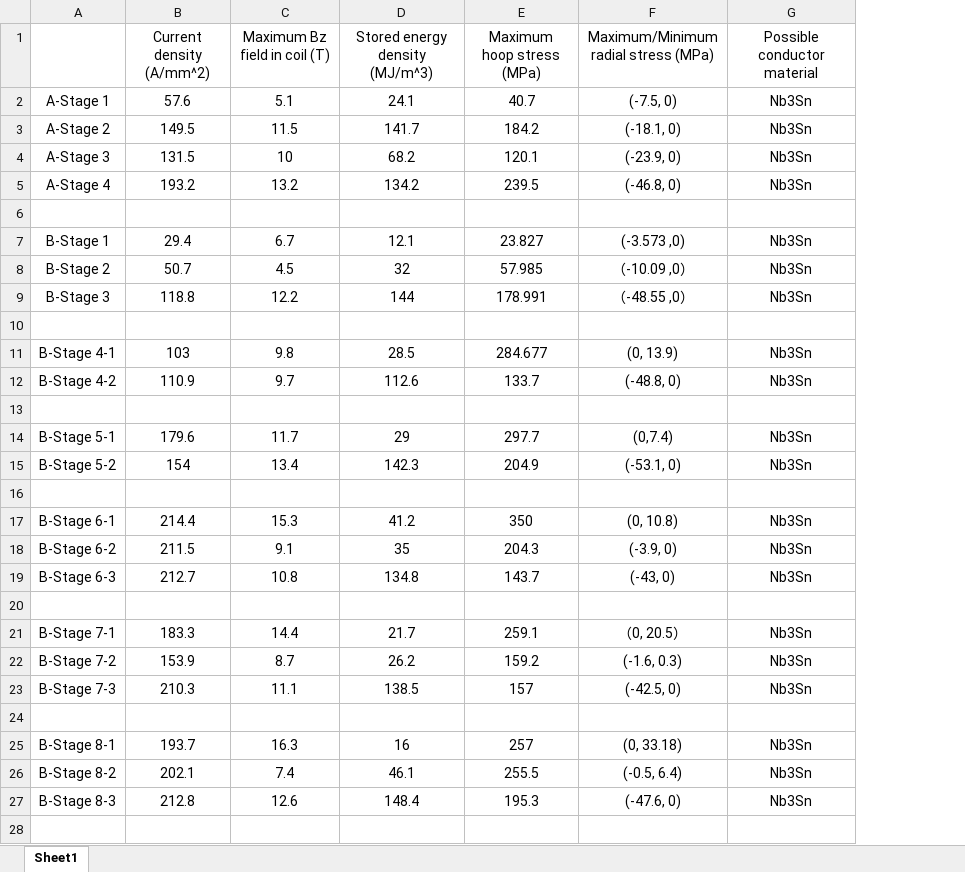
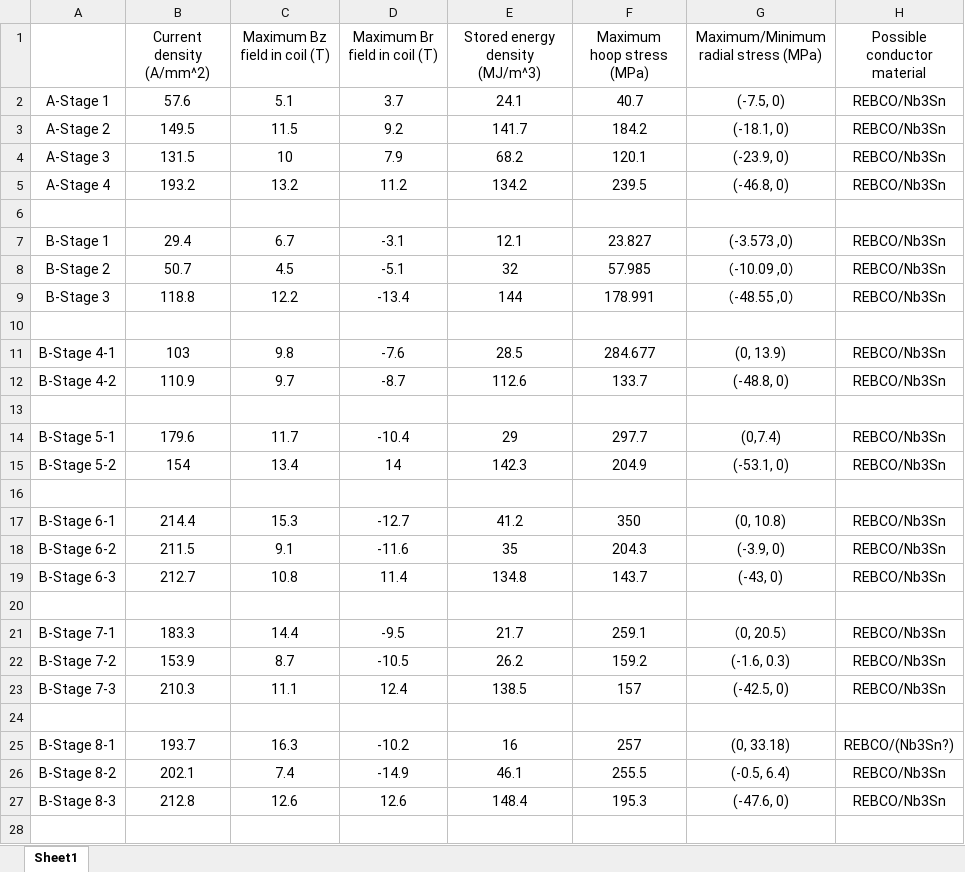
Before and after one commit to MuonCollider-WG4/rectilinear, an Excel workbook: 2024-8-12_lattice_files/solenoid_parameters_all.xlsx, sheet Sheet1, drawn as a sheet; only a part is shown; values as stored, in another font and other column widths than the file's, no borders; addresses are those after the commit; the diff covers the shown part only; the diff names each change by its address in the sheet, - before the commit and + after, or states it on an @@ line.

Commit message:
Add files via upload

```diff
--- a/2024-8-12_lattice_files/solenoid_parameters_all.xlsx (sheet Sheet1)
+++ b/2024-8-12_lattice_files/solenoid_parameters_all.xlsx (sheet Sheet1)
+column D (Maximum Br field in coil (T)), rows 2-27: 3.7 | 9.2 | 7.9 | 11.2 |  | -3.1 | -5.1 | -13.4 |  | -7.6 | -8.7 |  | -10.4 | 14 |  | -12.7 | -11.6 | 11.4 |  | -9.5 | -10.5 | 12.4 |  | -10.2 | -14.9 | 12.6
-H2:H5 (Possible conductor material): Nb3Sn
+H2:H5 (Possible conductor material): REBCO/Nb3Sn
-H7:H9 (Possible conductor material): Nb3Sn
+H7:H9 (Possible conductor material): REBCO/Nb3Sn
-H11:H12 (Possible conductor material): Nb3Sn
+H11:H12 (Possible conductor material): REBCO/Nb3Sn
-H14:H15 (Possible conductor material): Nb3Sn
+H14:H15 (Possible conductor material): REBCO/Nb3Sn
-H17:H19 (Possible conductor material): Nb3Sn
+H17:H19 (Possible conductor material): REBCO/Nb3Sn
-H21:H23 (Possible conductor material): Nb3Sn
+H21:H23 (Possible conductor material): REBCO/Nb3Sn
-H25 (Possible conductor material): Nb3Sn
+H25 (Possible conductor material): REBCO/(Nb3Sn?)
-H26:H27 (Possible conductor material): Nb3Sn
+H26:H27 (Possible conductor material): REBCO/Nb3Sn
```
Also changed, not shown: 5 edited cells elsewhere in this sheet.
